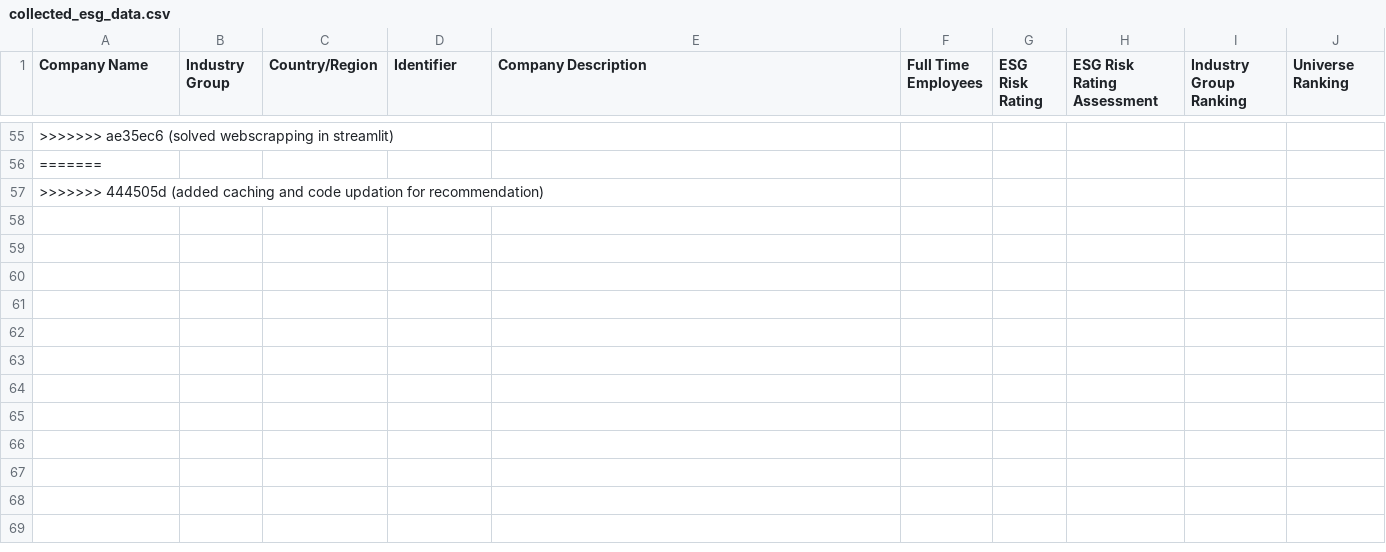
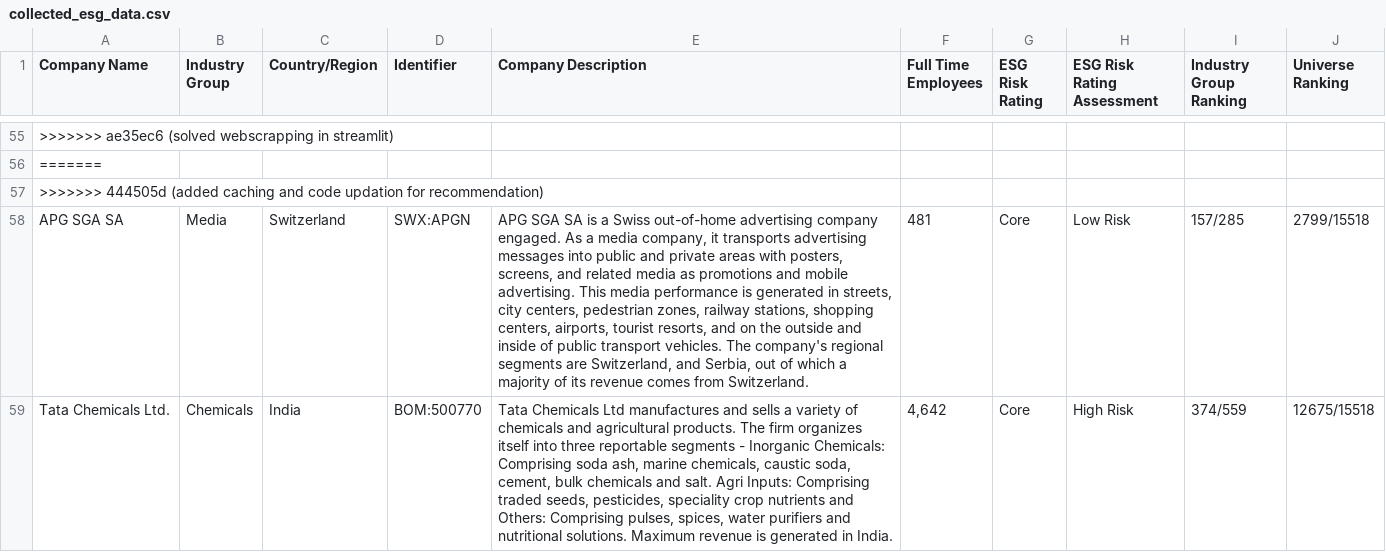
Before and after one commit to nayankr8625/company_analytics, a CSV file: esg_data/collected_esg_data.csv, drawn as a sheet; only a part is shown, gaps mark what is left out; the diff names each change by its address in the sheet, - before the commit and + after, or states it on an @@ line.

```diff
--- a/esg_data/collected_esg_data.csv
+++ b/esg_data/collected_esg_data.csv
+row 58: APG SGA SA | Media | Switzerland | SWX:APGN | APG SGA SA is a Swiss out-of-home advertising company engaged. As a media company, it transports advertising messages into public and private areas with posters, screens, and related media as promotions and mobile advertising. This media performance is generated in streets, city centers, pedestrian zones, railway stations, shopping centers, airports, tourist resorts, and on the outside and inside of public transport vehicles. The company's regional segments are Switzerland, and Serbia, out of which a majority of its revenue comes from Switzerland. | 481 | Core | Low Risk | 157/285 | 2799/15518
+row 59: Tata Chemicals Ltd. | Chemicals | India | BOM:500770 | Tata Chemicals Ltd manufactures and sells a variety of chemicals and agricultural products. The firm organizes itself into three reportable segments - Inorganic Chemicals: Comprising soda ash, marine chemicals, caustic soda, cement, bulk chemicals and salt. Agri Inputs: Comprising traded seeds, pesticides, speciality crop nutrients and Others: Comprising pulses, spices, water purifiers and nutritional solutions. Maximum revenue is generated in India. | 4,642 | Core | High Risk | 374/559 | 12675/15518
```
Also changed, not shown: 1 other file.
